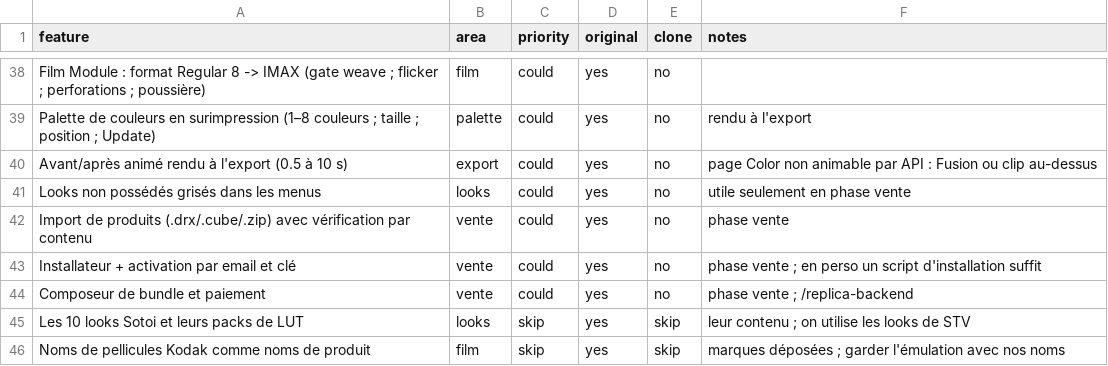
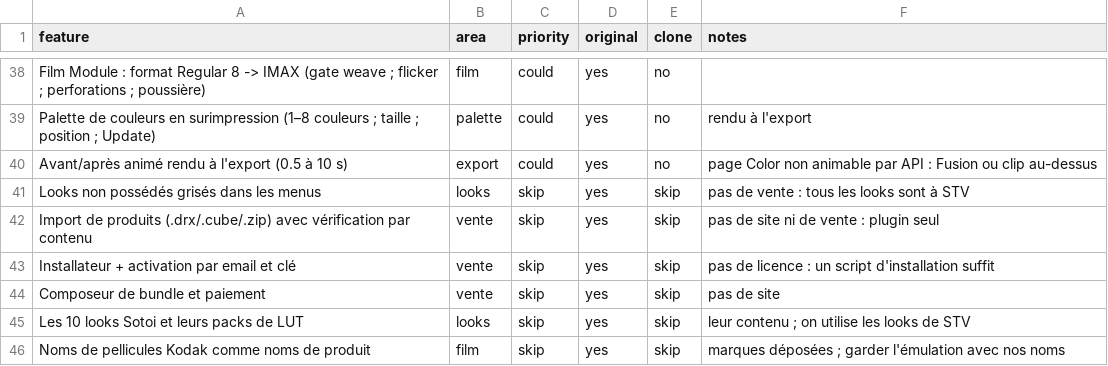
Before and after one commit to Alvzrec5-afk/ALVZ, a CSV file: replica/features.csv, drawn as a sheet; only a part is shown, gaps mark what is left out.

```diff
--- a/replica/features.csv
+++ b/replica/features.csv
@@ -40,6 +40,6 @@ Palette de couleurs en surimpression (1–8 couleurs ; taille ; position ; Updat
 Avant/après animé rendu à l'export (0.5 à 10 s),export,could,yes,no,page Color non animable par API : Fusion ou clip au-dessus
-Looks non possédés grisés dans les menus,looks,could,yes,no,utile seulement en phase vente
-Import de produits (.drx/.cube/.zip) avec vérification par contenu,vente,could,yes,no,phase vente
-Installateur + activation par email et clé,vente,could,yes,no,phase vente ; en perso un script d'installation suffit
-Composeur de bundle et paiement,vente,could,yes,no,phase vente ; /replica-backend
+Looks non possédés grisés dans les menus,looks,skip,yes,skip,pas de vente : tous les looks sont à STV
+Import de produits (.drx/.cube/.zip) avec vérification par contenu,vente,skip,yes,skip,pas de site ni de vente : plugin seul
+Installateur + activation par email et clé,vente,skip,yes,skip,pas de licence : un script d'installation suffit
+Composeur de bundle et paiement,vente,skip,yes,skip,pas de site
 Les 10 looks Sotoi et leurs packs de LUT,looks,skip,yes,skip,leur contenu ; on utilise les looks de STV
```
Also changed, not shown: 28 other files.
